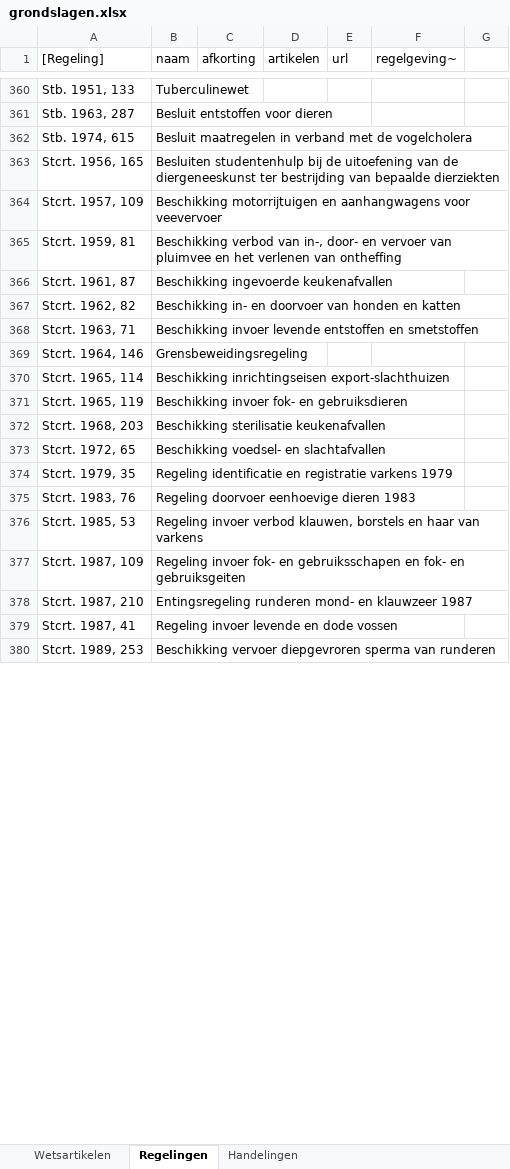
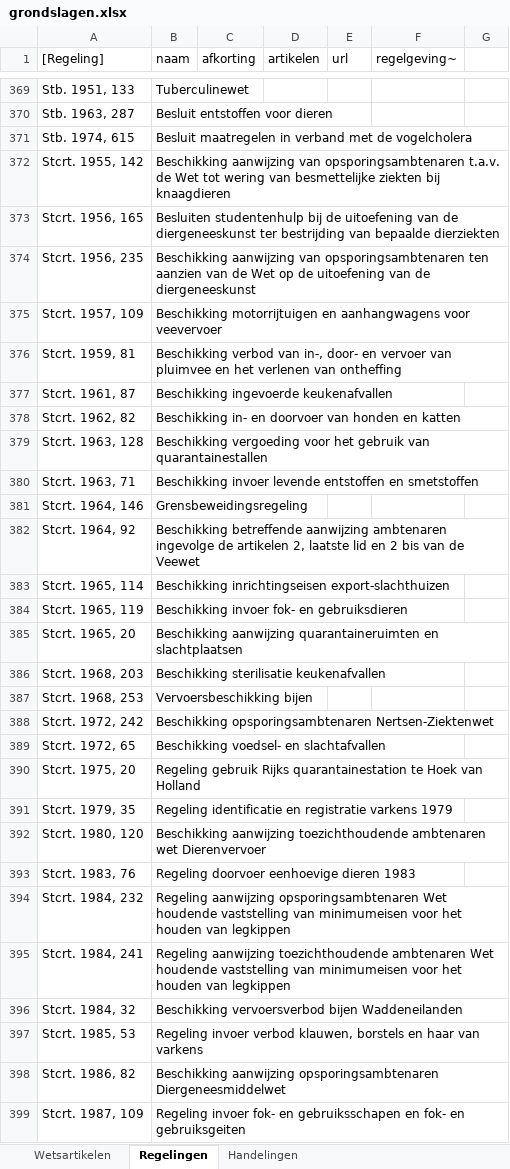
Before and after one commit to AmpersandTarski/ampersand-models, an Excel workbook: Blik/grondslagen.xlsx, sheet Regelingen, drawn as a sheet; only a part is shown, gaps mark what is left out; the shorter side is filled out with more unchanged rows; values as stored, in another font and other column widths than the file's, no borders; the diff covers the shown part only; the diff names each change by its address in the sheet, - before the commit and + after, or states it on an @@ line.

```diff
--- a/Blik/grondslagen.xlsx (sheet Regelingen)
+++ b/Blik/grondslagen.xlsx (sheet Regelingen)
+row 372: Stcrt. 1955, 142 | Beschikking aanwijzing van opsporingsambtenaren t.a.v. de Wet tot wering van besmettelijke ziekten bij knaagdieren
+row 374: Stcrt. 1956, 235 | Beschikking aanwijzing van opsporingsambtenaren ten aanzien van de Wet op de uitoefening van de diergeneeskunst
+row 379: Stcrt. 1963, 128 | Beschikking vergoeding voor het gebruik van quarantainestallen
+row 382: Stcrt. 1964, 92 | Beschikking betreffende aanwijzing ambtenaren ingevolge de artikelen 2, laatste lid en 2 bis van de Veewet
+row 385: Stcrt. 1965, 20 | Beschikking aanwijzing quarantaineruimten en slachtplaatsen
+row 387: Stcrt. 1968, 253 | Vervoersbeschikking bijen
+row 388: Stcrt. 1972, 242 | Beschikking opsporingsambtenaren Nertsen-Ziektenwet
+row 390: Stcrt. 1975, 20 | Regeling gebruik Rijks quarantainestation te Hoek van Holland
+row 392: Stcrt. 1980, 120 | Beschikking aanwijzing toezichthoudende ambtenaren wet Dierenvervoer
+row 394: Stcrt. 1984, 232 | Regeling aanwijzing opsporingsambtenaren Wet houdende vaststelling van minimumeisen voor het houden van legkippen
+row 395: Stcrt. 1984, 241 | Regeling aanwijzing toezichthoudende ambtenaren Wet houdende vaststelling van minimumeisen voor het houden van legkippen
+row 396: Stcrt. 1984, 32 | Beschikking vervoersverbod bijen Waddeneilanden
+row 398: Stcrt. 1986, 82 | Beschikking aanwijzing opsporingsambtenaren Diergeneesmiddelwet
```
Also changed, not shown: 10 added rows, 12 removed rows, 17 moved rows and 3 edited cells elsewhere in this sheet, sheet grondslagen van Handelingen, sheet Wetsartikelen, sheet Handelingen, Blik/ProductCodes.xlsx, 3 other files.
